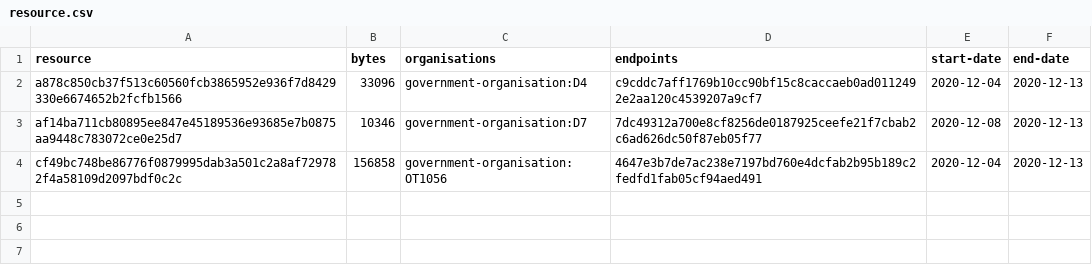
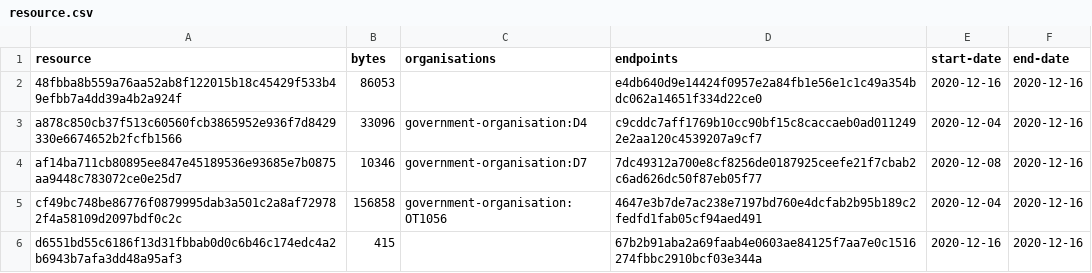
Before and after one commit to digital-land/organisation-collection, a CSV file: collection/resource.csv, drawn as a sheet.

Commit message:
Collect SPARQL

```diff
--- a/collection/resource.csv
+++ b/collection/resource.csv
@@ -1,4 +1,6 @@
 resource,bytes,organisations,endpoints,start-date,end-date
-a878c850cb37f513c60560fcb3865952e936f7d8429330e6674652b2fcfb1566,33096,government-organisation:D4,c9cddc7aff1769b10cc90bf15c8caccaeb0ad0112492e2aa120c4539207a9cf7,2020-12-04,2020-12-13
-af14ba711cb80895ee847e45189536e93685e7b0875aa9448c783072ce0e25d7,10346,government-organisation:D7,7dc49312a700e8cf8256de0187925ceefe21f7cbab2c6ad626dc50f87eb05f77,2020-12-08,2020-12-13
-cf49bc748be86776f0879995dab3a501c2a8af729782f4a58109d2097bdf0c2c,156858,government-organisation:OT1056,4647e3b7de7ac238e7197bd760e4dcfab2b95b189c2fedfd1fab05cf94aed491,2020-12-04,2020-12-13
+48fbba8b559a76aa52ab8f122015b18c45429f533b49efbb7a4dd39a4b2a924f,86053,,e4db640d9e14424f0957e2a84fb1e56e1c1c49a354bdc062a14651f334d22ce0,2020-12-16,2020-12-16
+a878c850cb37f513c60560fcb3865952e936f7d8429330e6674652b2fcfb1566,33096,government-organisation:D4,c9cddc7aff1769b10cc90bf15c8caccaeb0ad0112492e2aa120c4539207a9cf7,2020-12-04,2020-12-16
+af14ba711cb80895ee847e45189536e93685e7b0875aa9448c783072ce0e25d7,10346,government-organisation:D7,7dc49312a700e8cf8256de0187925ceefe21f7cbab2c6ad626dc50f87eb05f77,2020-12-08,2020-12-16
+cf49bc748be86776f0879995dab3a501c2a8af729782f4a58109d2097bdf0c2c,156858,government-organisation:OT1056,4647e3b7de7ac238e7197bd760e4dcfab2b95b189c2fedfd1fab05cf94aed491,2020-12-04,2020-12-16
+d6551bd55c6186f13d31fbbab0d0c6b46c174edc4a2b6943b7afa3dd48a95af3,415,,67b2b91aba2a69faab4e0603ae84125f7aa7e0c1516274fbbc2910bcf03e344a,2020-12-16,2020-12-16
```
Also changed, not shown: collection/endpoint.csv, collection/source.csv, 38 other files.
